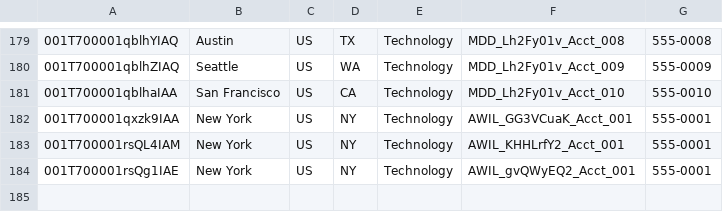
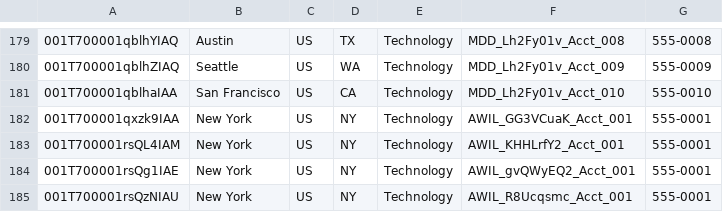
Before and after one commit to saalibilli/GHTestRepoLarge01, a CSV file: dataset/account.csv, drawn as a sheet; only a part is shown, gaps mark what is left out; the diff names each change by its address in the sheet, - before the commit and + after, or states it on an @@ line.

```diff
--- a/dataset/account.csv
+++ b/dataset/account.csv
+row 185: 001T700001rsQzNIAU | New York | US | NY | Technology | AWIL_R8Ucqsmc_Acct_001 | 555-0001
```
Also changed, not shown: dataset/contact.csv, dataset/opportunity.csv, 3 other files.
